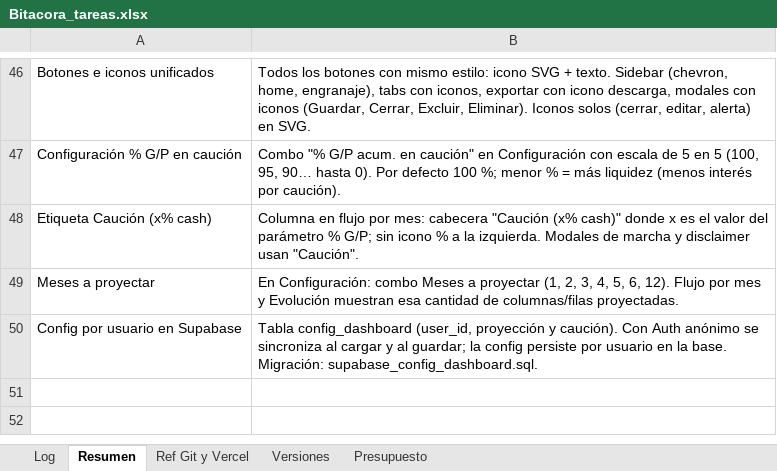
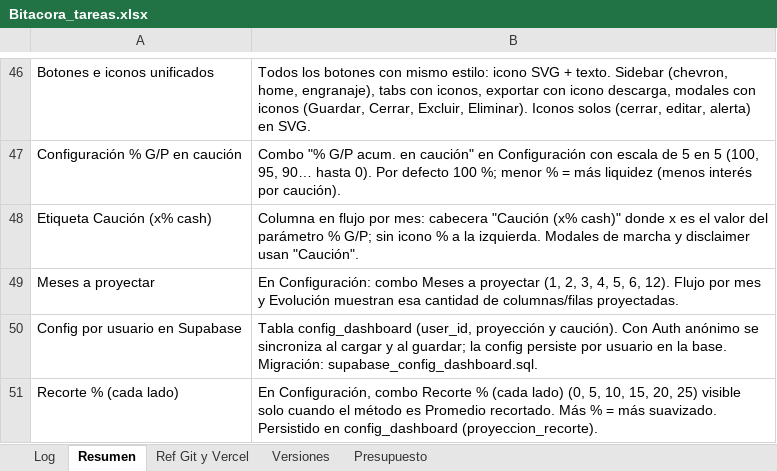
Before and after one commit to lucasbustosmartin-coder/fornitalia, an Excel workbook: Bitacora_tareas.xlsx, sheet Resumen, drawn as a sheet; only a part is shown, gaps mark what is left out; values as stored, in another font and other column widths than the file's, no borders; the diff names each change by its address in the sheet, - before the commit and + after, or states it on an @@ line.

```diff
--- a/Bitacora_tareas.xlsx (sheet Resumen)
+++ b/Bitacora_tareas.xlsx (sheet Resumen)
+row 51: Recorte % (cada lado) | En Configuración, combo Recorte % (cada lado) (0, 5, 10, 15, 20, 25) visible solo cuando el método es Promedio recortado. Más % = más suavizado. Persistido en config_dashboard (proyeccion_recorte).
```
Also changed, not shown: sheet Log, sheet Versiones, 3 other files.
